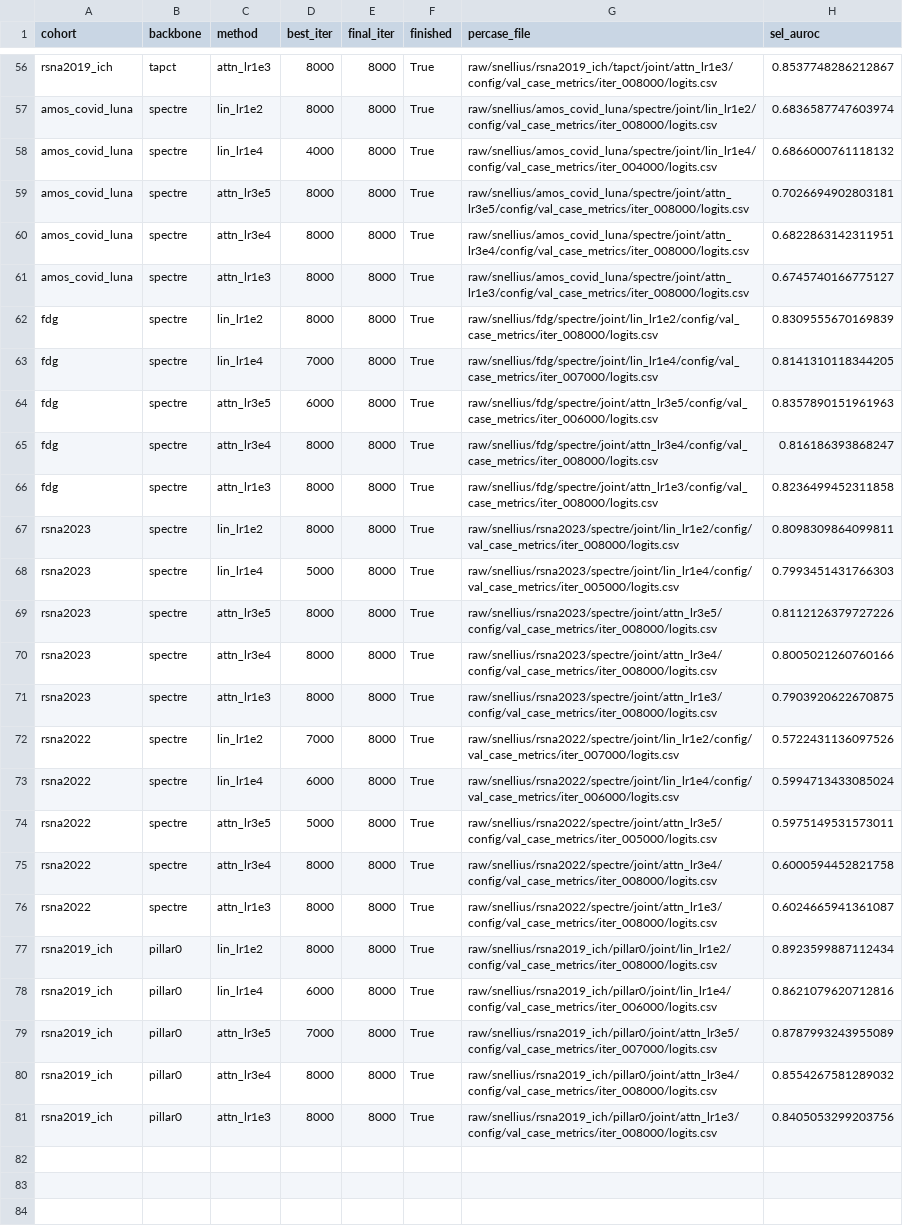
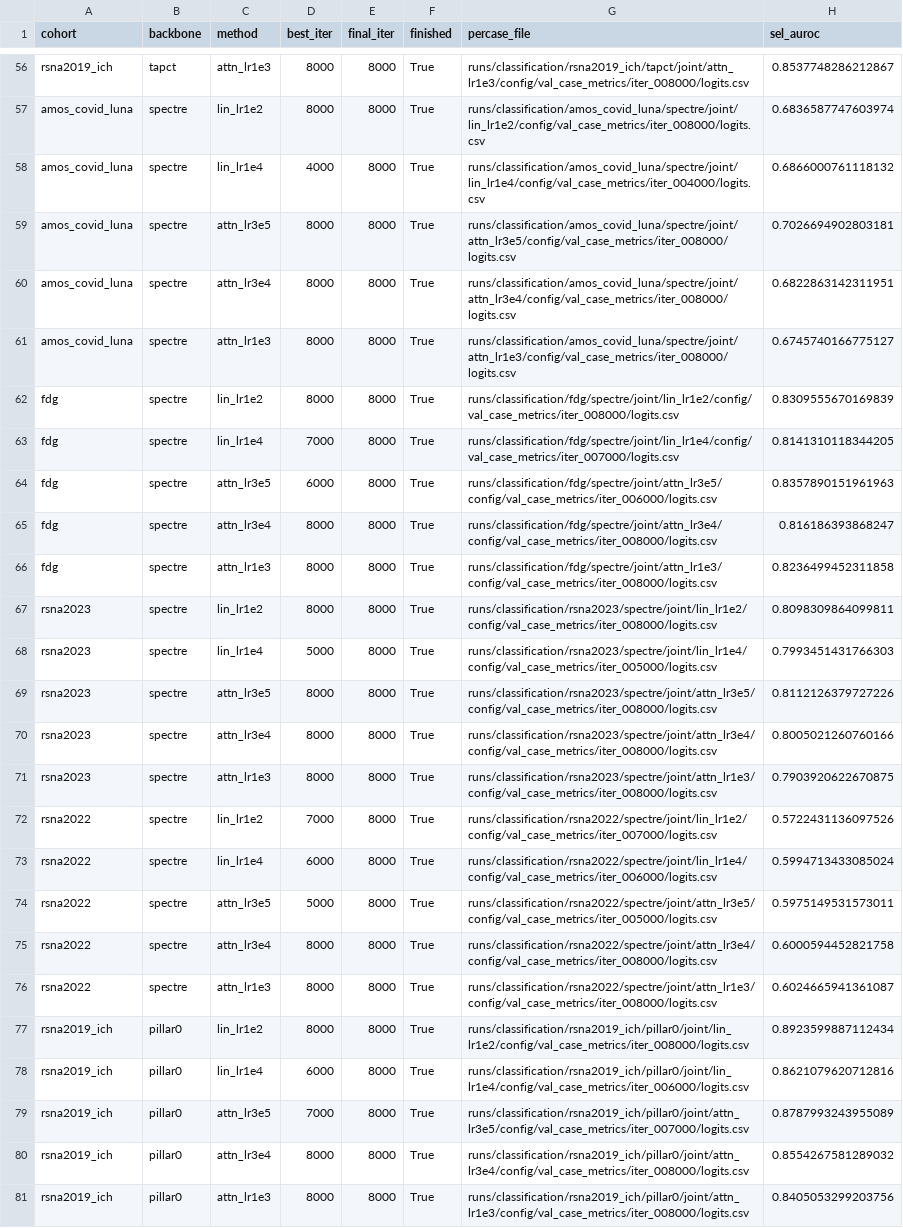
Before and after one commit to georgeyiasemis/beyond_frozen_encoders_midl27, a CSV file: metrics/out/e1_probe_lr_runs.csv, drawn as a sheet; only a part is shown, gaps mark what is left out; the diff covers the shown part only; the diff names each change by its address in the sheet, - before the commit and + after, or states it on an @@ line.

```diff
--- a/metrics/out/e1_probe_lr_runs.csv
+++ b/metrics/out/e1_probe_lr_runs.csv
-G56 (percase_file): raw/snellius/rsna2019_ich/tapct/joint/attn_lr1e3/config/val_case_metrics/iter_008000/logits.csv
+G56 (percase_file): runs/classification/rsna2019_ich/tapct/joint/attn_lr1e3/config/val_case_metrics/iter_008000/logits.csv
-G57 (percase_file): raw/snellius/amos_covid_luna/spectre/joint/lin_lr1e2/config/val_case_metrics/iter_008000/logits.csv
+G57 (percase_file): runs/classification/amos_covid_luna/spectre/joint/lin_lr1e2/config/val_case_metrics/iter_008000/logits.csv
-G58 (percase_file): raw/snellius/amos_covid_luna/spectre/joint/lin_lr1e4/config/val_case_metrics/iter_004000/logits.csv
+G58 (percase_file): runs/classification/amos_covid_luna/spectre/joint/lin_lr1e4/config/val_case_metrics/iter_004000/logits.csv
-G59 (percase_file): raw/snellius/amos_covid_luna/spectre/joint/attn_lr3e5/config/val_case_metrics/iter_008000/logits.csv
+G59 (percase_file): runs/classification/amos_covid_luna/spectre/joint/attn_lr3e5/config/val_case_metrics/iter_008000/logits.csv
-G60 (percase_file): raw/snellius/amos_covid_luna/spectre/joint/attn_lr3e4/config/val_case_metrics/iter_008000/logits.csv
+G60 (percase_file): runs/classification/amos_covid_luna/spectre/joint/attn_lr3e4/config/val_case_metrics/iter_008000/logits.csv
-G61 (percase_file): raw/snellius/amos_covid_luna/spectre/joint/attn_lr1e3/config/val_case_metrics/iter_008000/logits.csv
+G61 (percase_file): runs/classification/amos_covid_luna/spectre/joint/attn_lr1e3/config/val_case_metrics/iter_008000/logits.csv
-G62 (percase_file): raw/snellius/fdg/spectre/joint/lin_lr1e2/config/val_case_metrics/iter_008000/logits.csv
+G62 (percase_file): runs/classification/fdg/spectre/joint/lin_lr1e2/config/val_case_metrics/iter_008000/logits.csv
-G63 (percase_file): raw/snellius/fdg/spectre/joint/lin_lr1e4/config/val_case_metrics/iter_007000/logits.csv
+G63 (percase_file): runs/classification/fdg/spectre/joint/lin_lr1e4/config/val_case_metrics/iter_007000/logits.csv
-G64 (percase_file): raw/snellius/fdg/spectre/joint/attn_lr3e5/config/val_case_metrics/iter_006000/logits.csv
+G64 (percase_file): runs/classification/fdg/spectre/joint/attn_lr3e5/config/val_case_metrics/iter_006000/logits.csv
-G65 (percase_file): raw/snellius/fdg/spectre/joint/attn_lr3e4/config/val_case_metrics/iter_008000/logits.csv
+G65 (percase_file): runs/classification/fdg/spectre/joint/attn_lr3e4/config/val_case_metrics/iter_008000/logits.csv
-G66 (percase_file): raw/snellius/fdg/spectre/joint/attn_lr1e3/config/val_case_metrics/iter_008000/logits.csv
+G66 (percase_file): runs/classification/fdg/spectre/joint/attn_lr1e3/config/val_case_metrics/iter_008000/logits.csv
-G67 (percase_file): raw/snellius/rsna2023/spectre/joint/lin_lr1e2/config/val_case_metrics/iter_008000/logits.csv
+G67 (percase_file): runs/classification/rsna2023/spectre/joint/lin_lr1e2/config/val_case_metrics/iter_008000/logits.csv
-G68 (percase_file): raw/snellius/rsna2023/spectre/joint/lin_lr1e4/config/val_case_metrics/iter_005000/logits.csv
+G68 (percase_file): runs/classification/rsna2023/spectre/joint/lin_lr1e4/config/val_case_metrics/iter_005000/logits.csv
-G69 (percase_file): raw/snellius/rsna2023/spectre/joint/attn_lr3e5/config/val_case_metrics/iter_008000/logits.csv
+G69 (percase_file): runs/classification/rsna2023/spectre/joint/attn_lr3e5/config/val_case_metrics/iter_008000/logits.csv
-G70 (percase_file): raw/snellius/rsna2023/spectre/joint/attn_lr3e4/config/val_case_metrics/iter_008000/logits.csv
+G70 (percase_file): runs/classification/rsna2023/spectre/joint/attn_lr3e4/config/val_case_metrics/iter_008000/logits.csv
-G71 (percase_file): raw/snellius/rsna2023/spectre/joint/attn_lr1e3/config/val_case_metrics/iter_008000/logits.csv
+G71 (percase_file): runs/classification/rsna2023/spectre/joint/attn_lr1e3/config/val_case_metrics/iter_008000/logits.csv
-G72 (percase_file): raw/snellius/rsna2022/spectre/joint/lin_lr1e2/config/val_case_metrics/iter_007000/logits.csv
+G72 (percase_file): runs/classification/rsna2022/spectre/joint/lin_lr1e2/config/val_case_metrics/iter_007000/logits.csv
-G73 (percase_file): raw/snellius/rsna2022/spectre/joint/lin_lr1e4/config/val_case_metrics/iter_006000/logits.csv
+G73 (percase_file): runs/classification/rsna2022/spectre/joint/lin_lr1e4/config/val_case_metrics/iter_006000/logits.csv
-G74 (percase_file): raw/snellius/rsna2022/spectre/joint/attn_lr3e5/config/val_case_metrics/iter_005000/logits.csv
+G74 (percase_file): runs/classification/rsna2022/spectre/joint/attn_lr3e5/config/val_case_metrics/iter_005000/logits.csv
-G75 (percase_file): raw/snellius/rsna2022/spectre/joint/attn_lr3e4/config/val_case_metrics/iter_008000/logits.csv
+G75 (percase_file): runs/classification/rsna2022/spectre/joint/attn_lr3e4/config/val_case_metrics/iter_008000/logits.csv
-G76 (percase_file): raw/snellius/rsna2022/spectre/joint/attn_lr1e3/config/val_case_metrics/iter_008000/logits.csv
+G76 (percase_file): runs/classification/rsna2022/spectre/joint/attn_lr1e3/config/val_case_metrics/iter_008000/logits.csv
-G77 (percase_file): raw/snellius/rsna2019_ich/pillar0/joint/lin_lr1e2/config/val_case_metrics/iter_008000/logits.csv
+G77 (percase_file): runs/classification/rsna2019_ich/pillar0/joint/lin_lr1e2/config/val_case_metrics/iter_008000/logits.csv
-G78 (percase_file): raw/snellius/rsna2019_ich/pillar0/joint/lin_lr1e4/config/val_case_metrics/iter_006000/logits.csv
+G78 (percase_file): runs/classification/rsna2019_ich/pillar0/joint/lin_lr1e4/config/val_case_metrics/iter_006000/logits.csv
-G79 (percase_file): raw/snellius/rsna2019_ich/pillar0/joint/attn_lr3e5/config/val_case_metrics/iter_007000/logits.csv
+G79 (percase_file): runs/classification/rsna2019_ich/pillar0/joint/attn_lr3e5/config/val_case_metrics/iter_007000/logits.csv
-G80 (percase_file): raw/snellius/rsna2019_ich/pillar0/joint/attn_lr3e4/config/val_case_metrics/iter_008000/logits.csv
+G80 (percase_file): runs/classification/rsna2019_ich/pillar0/joint/attn_lr3e4/config/val_case_metrics/iter_008000/logits.csv
-G81 (percase_file): raw/snellius/rsna2019_ich/pillar0/joint/attn_lr1e3/config/val_case_metrics/iter_008000/logits.csv
+G81 (percase_file): runs/classification/rsna2019_ich/pillar0/joint/attn_lr1e3/config/val_case_metrics/iter_008000/logits.csv
```
Also changed, not shown: 54 edited cells elsewhere in this file, metrics/out/convergence.csv, metrics/out/params.csv, 22 other files.
